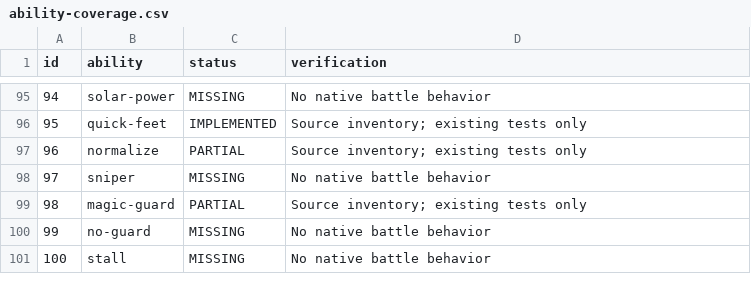
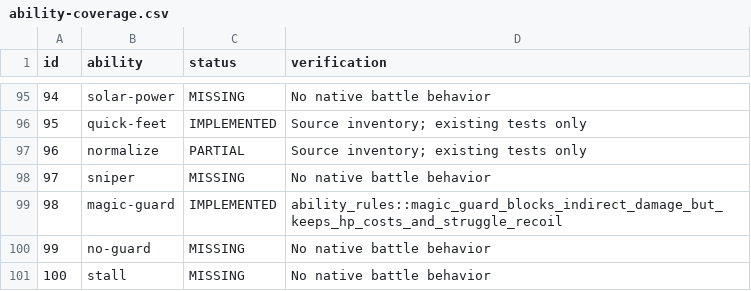
Before and after one commit to fourlastor/wilds-battle-engine, a CSV file: reports/ability-coverage.csv, drawn as a sheet; only a part is shown, gaps mark what is left out.

Commit message:
Complete Magic Guard protection from indirect damage

```diff
--- a/reports/ability-coverage.csv
+++ b/reports/ability-coverage.csv
@@ -98,3 +98,3 @@ id,ability,status,verification
 97,sniper,MISSING,No native battle behavior
-98,magic-guard,PARTIAL,Source inventory; existing tests only
+98,magic-guard,IMPLEMENTED,ability_rules::magic_guard_blocks_indirect_damage_but_keeps_hp_costs_and_struggle_recoil
 99,no-guard,MISSING,No native battle behavior
```
Also changed, not shown: 4 other files.
